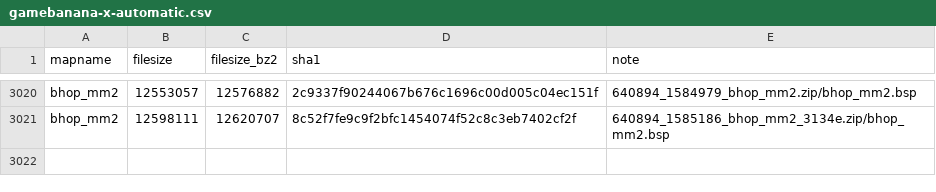
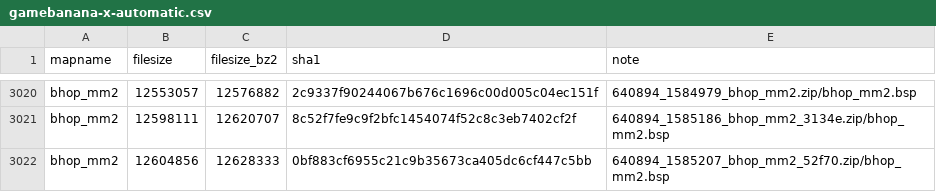
Before and after one commit to srcwr/maps-cstrike, a CSV file: unprocessed/gamebanana-x-automatic.csv, drawn as a sheet; only a part is shown, gaps mark what is left out.

Commit message:
202512220301 - automatic gamebanana

```diff
--- a/unprocessed/gamebanana-x-automatic.csv
+++ b/unprocessed/gamebanana-x-automatic.csv
@@ -3021 +3021,2 @@ bhop_mm2,12553057,12576882,2c9337f90244067b676c1696c00d005c04ec151f,640894_15849
 bhop_mm2,12598111,12620707,8c52f7fe9c9f2bfc1454074f52c8c3eb7402cf2f,640894_1585186_bhop_mm2_3134e.zip/bhop_mm2.bsp
+bhop_mm2,12604856,12628333,0bf883cf6955c21c9b35673ca405dc6cf447c5bb,640894_1585207_bhop_mm2_52f70.zip/bhop_mm2.bsp
```
Also changed, not shown: canon.csv, gamebanana-modified-times.csv, 2 other files.
